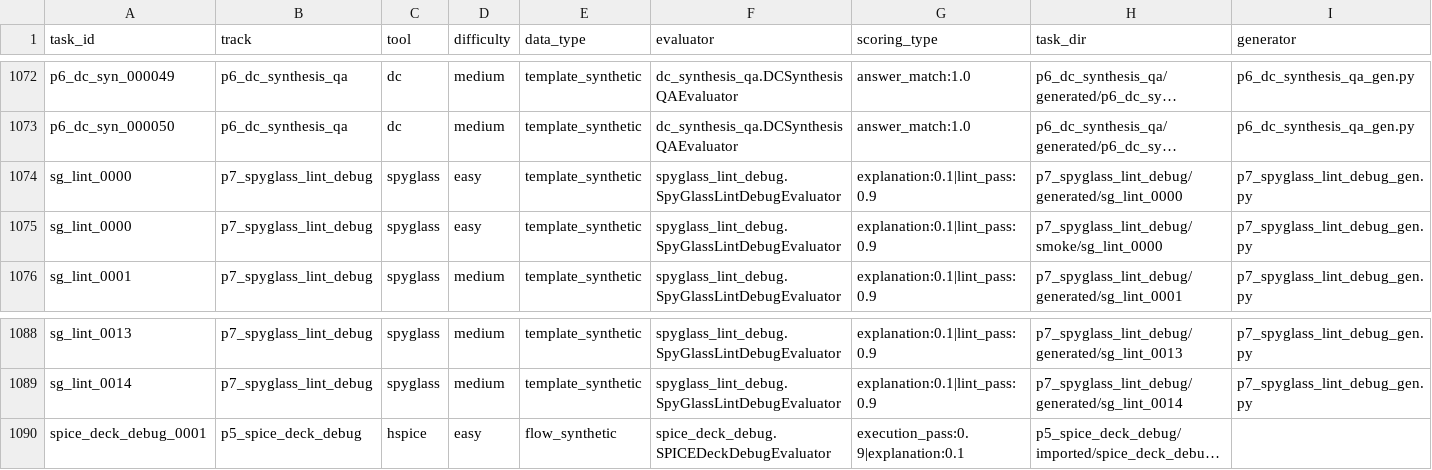
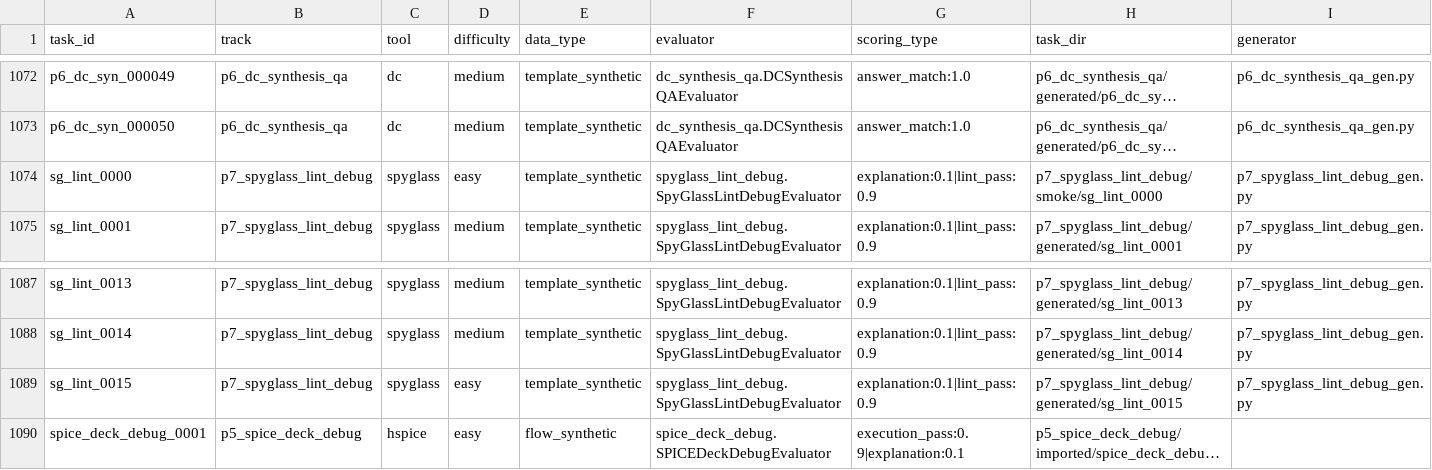
Before and after one commit to tsb-19/eda-agentbench, a CSV file: reports/task_inventory.csv, drawn as a sheet; only a part is shown, gaps mark what is left out; long unchanged cells end in …; removed rows and columns are numbered as before the commit, all else as after; rows hold the shown columns only; the diff names each change by its address in the sheet, - before the commit and + after, or states it on an @@ line.

```diff
--- a/reports/task_inventory.csv
+++ b/reports/task_inventory.csv
-row 1074: sg_lint_0000 | p7_spyglass_lint_debug | spyglass | easy | template_synthetic | spyglass_lint_debug.SpyGlassLintDebugEvaluator | explanation:0.1|lint_pass:0.9 | p7_spyglass_lint_debug/generated/sg_lint_0000 | p7_spyglass_lint_debug_gen.py
+row 1089: sg_lint_0015 | p7_spyglass_lint_debug | spyglass | easy | template_synthetic | spyglass_lint_debug.SpyGlassLintDebugEvaluator | explanation:0.1|lint_pass:0.9 | p7_spyglass_lint_debug/generated/sg_lint_0015 | p7_spyglass_lint_debug_gen.py
```
Also changed, not shown: 16 other files.
